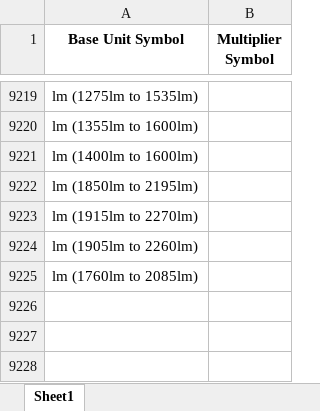
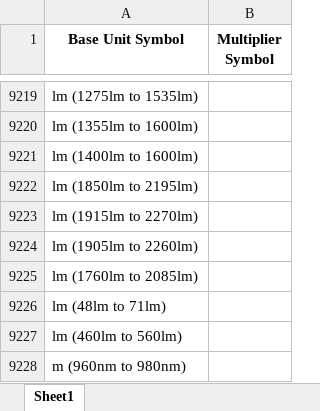
Before and after one commit to Hima9791/map, an Excel workbook: mapping.xlsx, sheet Sheet1, drawn as a sheet; only a part is shown, gaps mark what is left out; values as stored, in another font and other column widths than the file's, no borders; the diff names each change by its address in the sheet, - before the commit and + after, or states it on an @@ line.

Commit message:
Update mapping file via Streamlit app

```diff
--- a/mapping.xlsx (sheet Sheet1)
+++ b/mapping.xlsx (sheet Sheet1)
+row 9226: lm (48lm to 71lm)
+row 9227: lm (460lm to 560lm)
+row 9228: m (960nm to 980nm)
```
